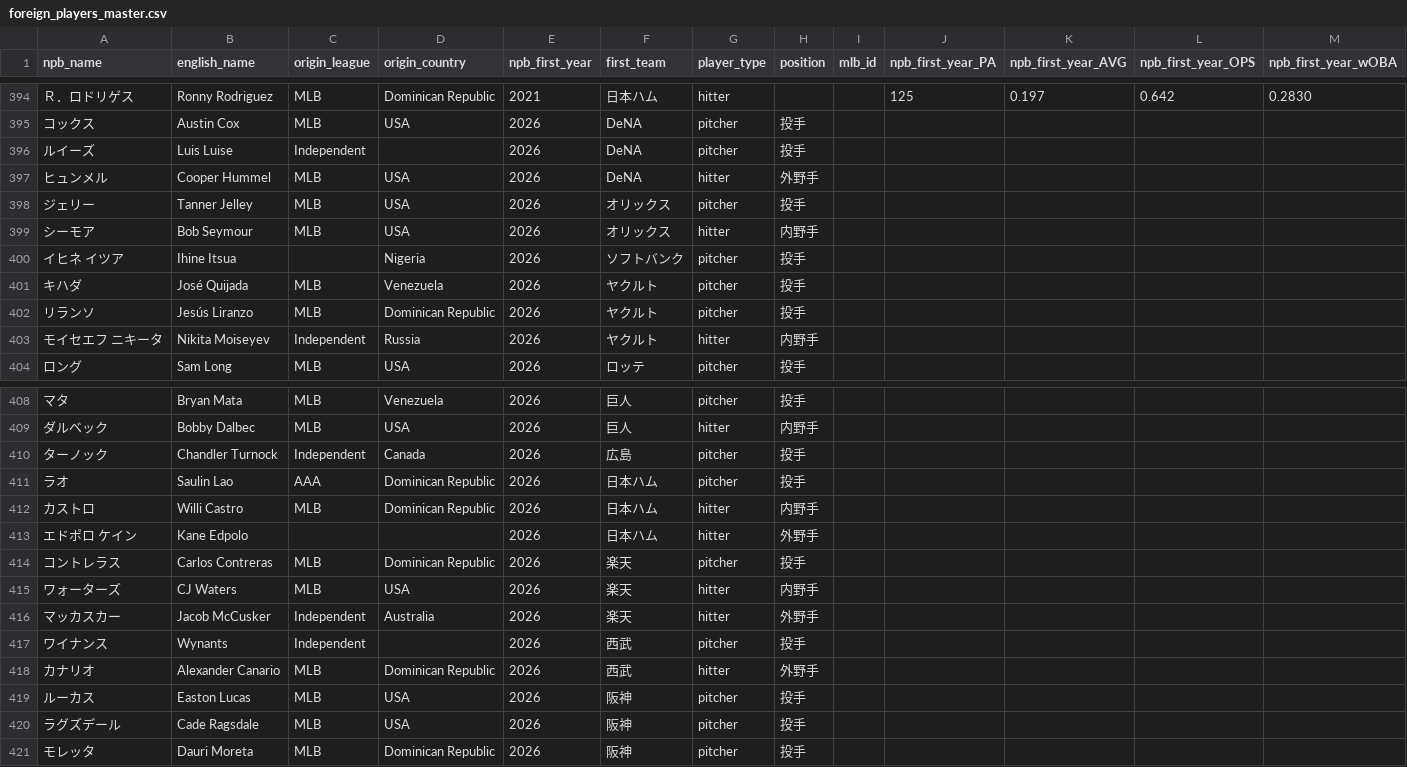
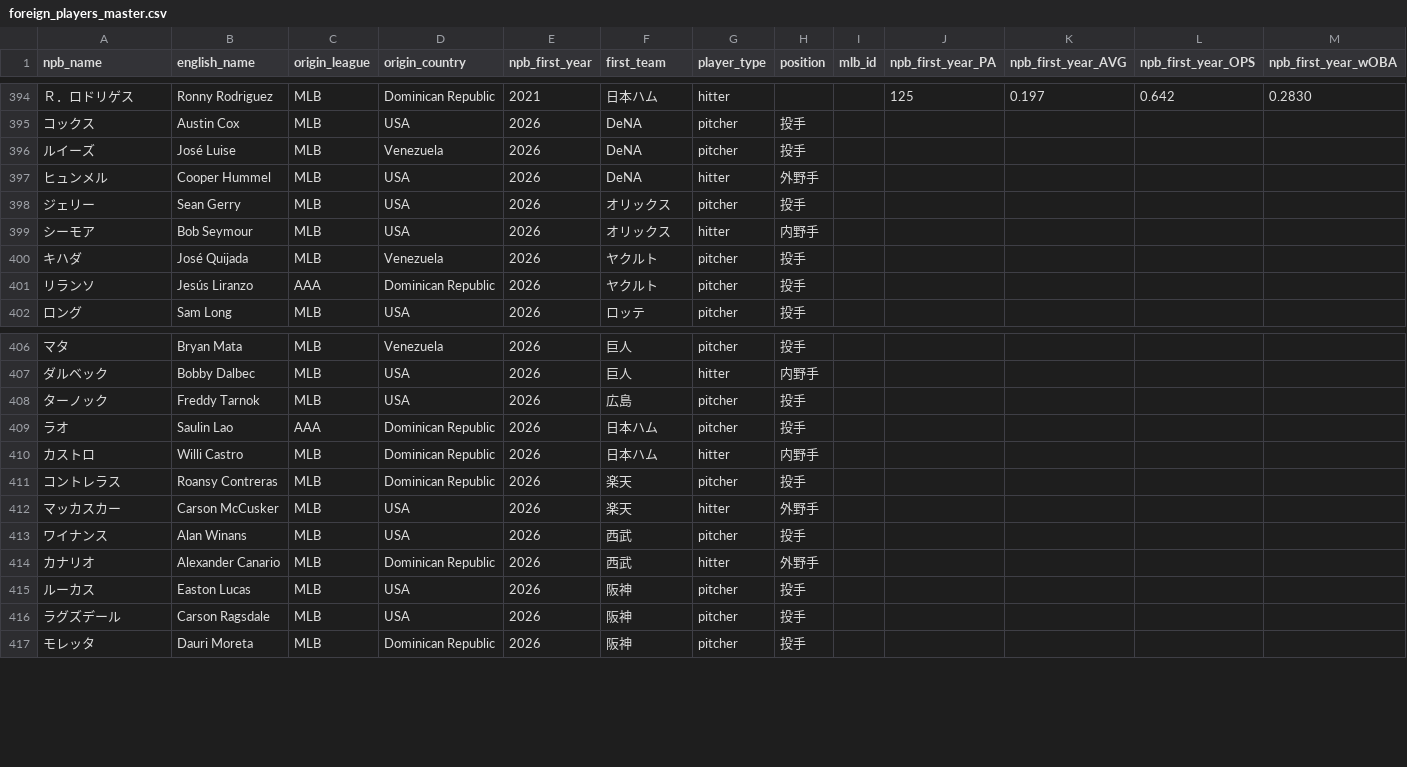
Before and after one commit to yasumorishima/npb-prediction, a CSV file: data/foreign/foreign_players_master.csv, drawn as a sheet; only a part is shown, gaps mark what is left out; removed rows and columns are numbered as before the commit, all else as after; rows hold the shown columns only; the diff names each change by its address in the sheet, - before the commit and + after, or states it on an @@ line.

```diff
--- a/data/foreign/foreign_players_master.csv
+++ b/data/foreign/foreign_players_master.csv
-B396 (english_name): Luis Luise
+B396 (english_name): José Luise
-C396 (origin_league): Independent
+C396 (origin_league): MLB
-D396 (origin_country): (empty)
+D396 (origin_country): Venezuela
-B398 (english_name): Tanner Jelley
+B398 (english_name): Sean Gerry
-row 400: イヒネ イツア | Ihine Itsua |  | Nigeria | 2026 | ソフトバンク | pitcher | 投手
-C401 (origin_league): MLB
+C401 (origin_league): AAA
-row 403: モイセエフ ニキータ | Nikita Moiseyev | Independent | Russia | 2026 | ヤクルト | hitter | 内野手
-B408 (english_name): Chandler Turnock
+B408 (english_name): Freddy Tarnok
-C408 (origin_league): Independent
+C408 (origin_league): MLB
-D408 (origin_country): Canada
+D408 (origin_country): USA
-row 413: エドポロ ケイン | Kane Edpolo |  |  | 2026 | 日本ハム | hitter | 外野手
-B411 (english_name): Carlos Contreras
+B411 (english_name): Roansy Contreras
-row 415: ワォーターズ | CJ Waters | MLB | USA | 2026 | 楽天 | hitter | 内野手
-B412 (english_name): Jacob McCusker
+B412 (english_name): Carson McCusker
-C412:C413 (origin_league): Independent
+C412:C413 (origin_league): MLB
-D412 (origin_country): Australia
+D412 (origin_country): USA
-B413 (english_name): Wynants
+B413 (english_name): Alan Winans
-D413 (origin_country): (empty)
+D413 (origin_country): USA
-B416 (english_name): Cade Ragsdale
+B416 (english_name): Carson Ragsdale
```
